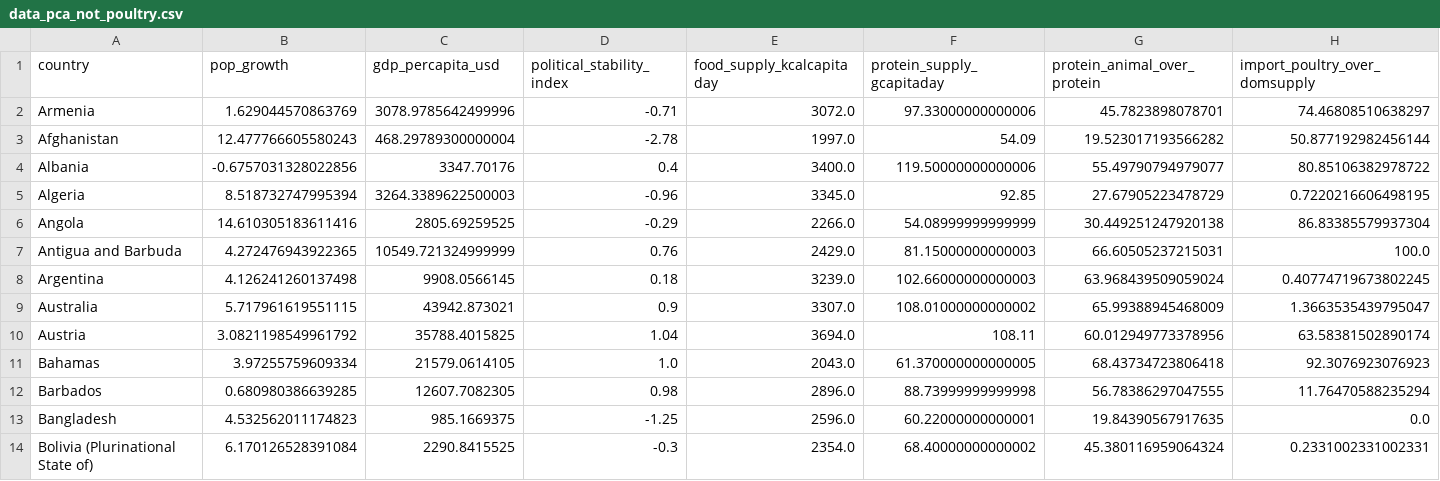
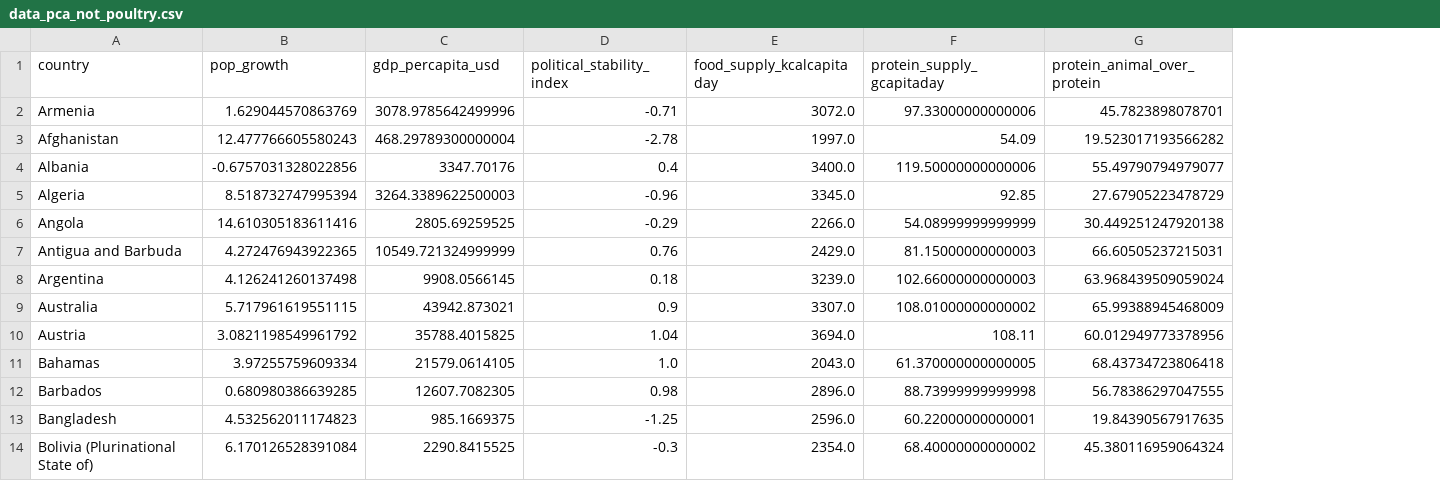
Before and after one commit to Michael-Orange/MarketStudy_ChickenExports_OC, a CSV file: data/output/data_pca_not_poultry.csv, drawn as a sheet; only a part is shown; the diff names each change by its address in the sheet, - before the commit and + after, or states it on an @@ line.

```diff
--- a/data/output/data_pca_not_poultry.csv
+++ b/data/output/data_pca_not_poultry.csv
-column H (import_poultry_over_domsupply), rows 2-14: 74.46808510638297 | 50.877192982456144 | 80.85106382978722 | 0.7220216606498195 | 86.83385579937304 | 100.0 | 0.40774719673802245 | 1.3663535439795047 | 63.58381502890174 | 92.3076923076923 | 11.76470588235294 | 0.0 | 0.2331002331002331
```
Also changed, not shown: data/output/data_cluster.csv, data/output/data_country.csv, 17 other files.
